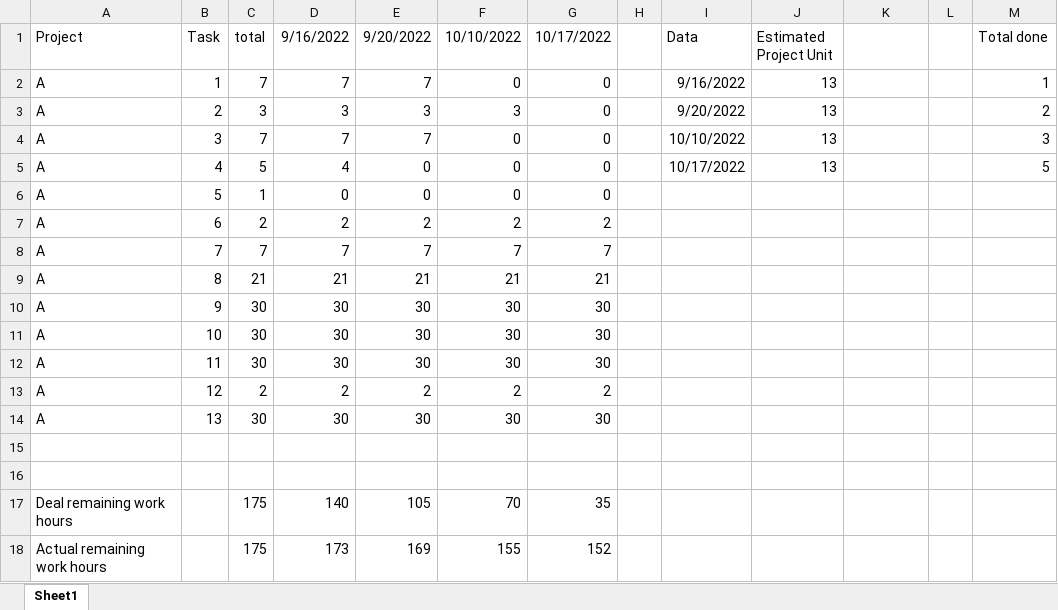
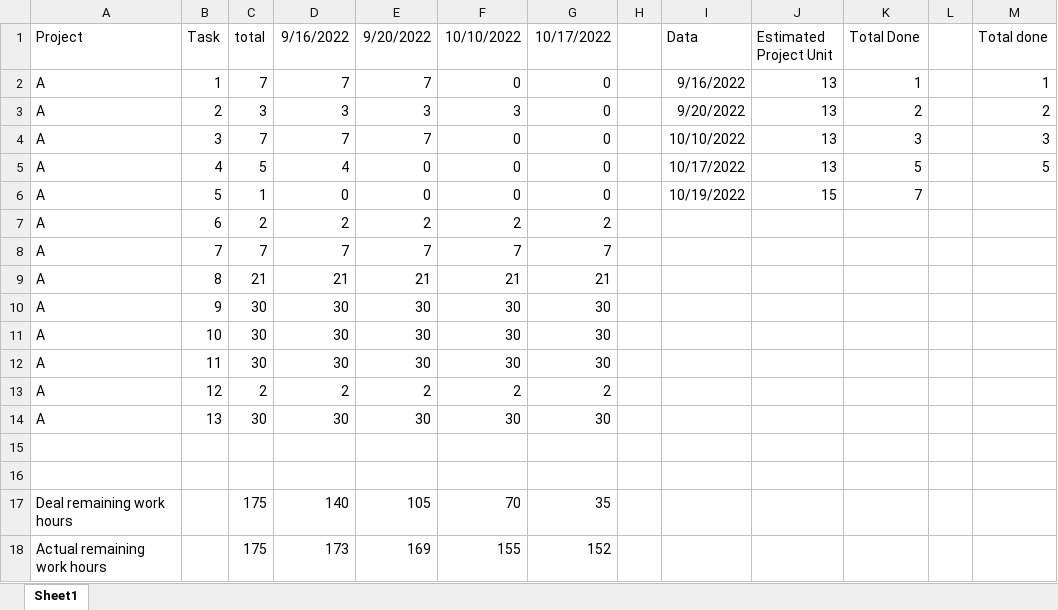
Before and after one commit to CJSchneider320/GVSU-CIS350-ECAN, an Excel workbook: docs/tasks_chart.xlsx, sheet Sheet1, drawn as a sheet; values as stored, in another font and other column widths than the file's, no borders; charts and pictures not drawn; the diff names each change by its address in the sheet, - before the commit and + after, or states it on an @@ line.

Commit message:
updated tasks chart

```diff
--- a/docs/tasks_chart.xlsx (sheet Sheet1)
+++ b/docs/tasks_chart.xlsx (sheet Sheet1)
-K1: (empty)
+K1: Total Done
-K2 (Total Done): (empty)
+K2 (Total Done): 1
-K3 (Total Done): (empty)
+K3 (Total Done): 2
-K4 (Total Done): (empty)
+K4 (Total Done): 3
-K5 (Total Done): (empty)
+K5 (Total Done): 5
-I6 (Data): (empty)
+I6 (Data): 10/19/2022
-J6 (Estimated Project Unit): (empty)
+J6 (Estimated Project Unit): 15
-K6 (Total Done): (empty)
+K6 (Total Done): 7
```
Also changed, not shown: charts or pictures, 1 other file.
